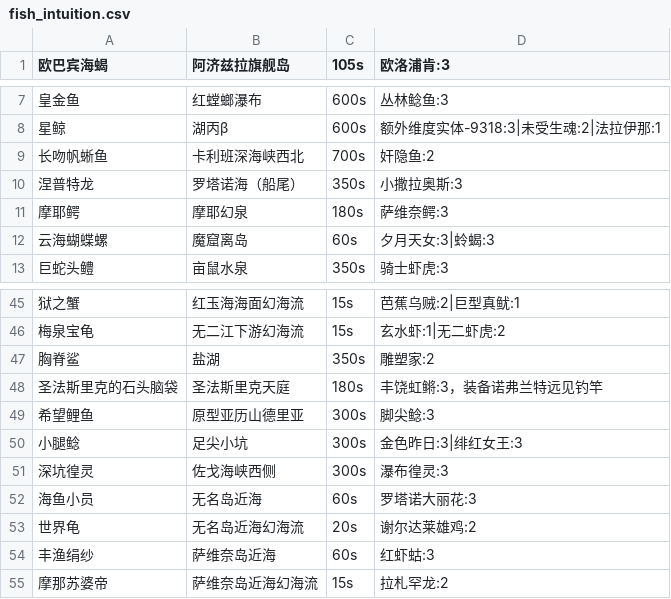
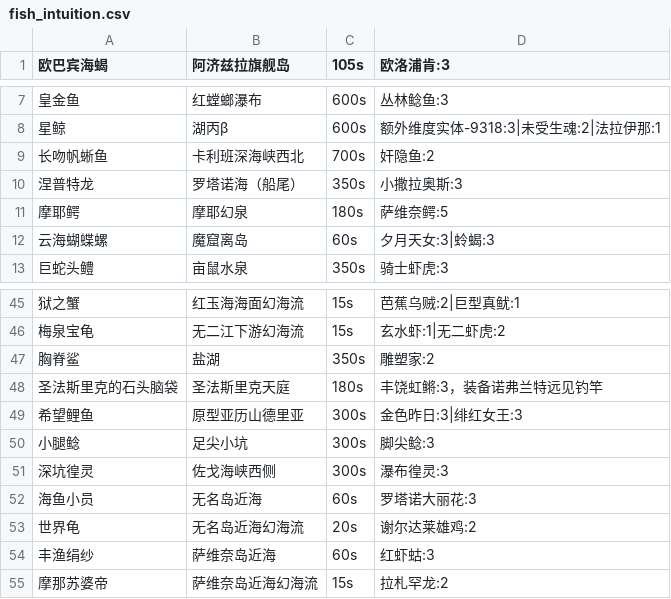
Before and after one commit to ffxiv-cyou/ffxiv-fishing-float, a CSV file: src/data/fish_intuition.csv, drawn as a sheet; only a part is shown, gaps mark what is left out.

```diff
--- a/src/data/fish_intuition.csv
+++ b/src/data/fish_intuition.csv
@@ -10,3 +10,3 @@
 涅普特龙,罗塔诺海（船尾）,350s,小撒拉奥斯:3
-摩耶鳄,摩耶幻泉,180s,萨维奈鳄:3
+摩耶鳄,摩耶幻泉,180s,萨维奈鳄:5
 云海蝴蝶螺,魔窟离岛,60s,夕月天女:3|蛉蝎:3
@@ -48,4 +48,4 @@
 圣法斯里克的石头脑袋,圣法斯里克天庭,180s,丰饶虹鳉:3，装备诺弗兰特远见钓竿
-希望鲤鱼,原型亚历山德里亚,300s,脚尖鲶:3
-小腿鲶,足尖小坑,300s,金色昨日:3|绯红女王:3
+希望鲤鱼,原型亚历山德里亚,300s,金色昨日:3|绯红女王:3
+小腿鲶,足尖小坑,300s,脚尖鲶:3
 深坑徨灵,佐戈海峡西侧,300s,瀑布徨灵:3
```
Also changed, not shown: 5 other files.
